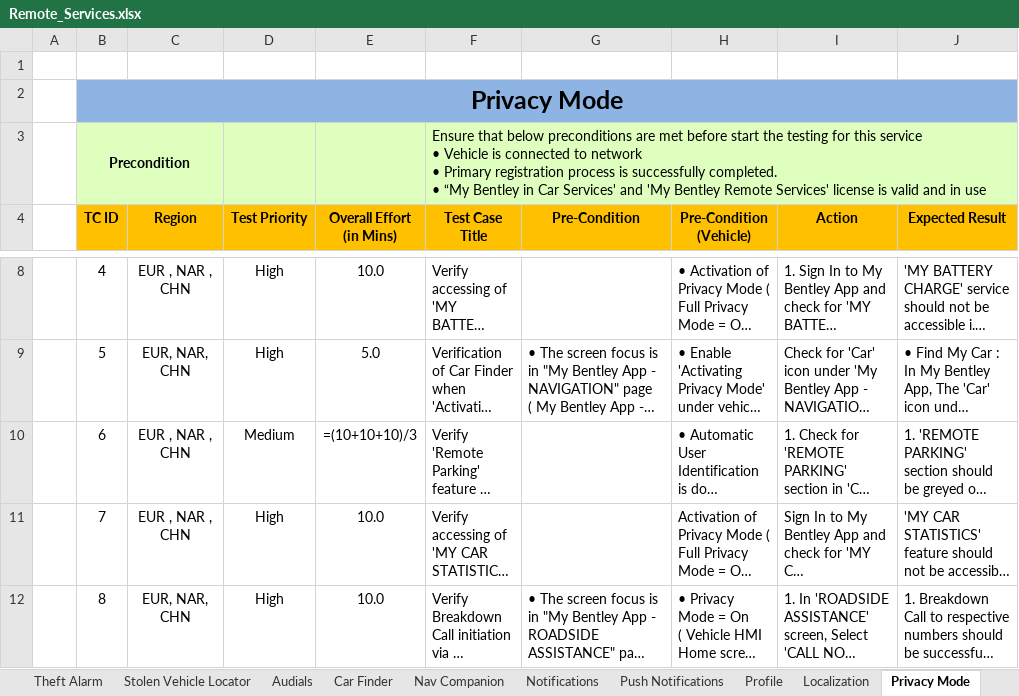
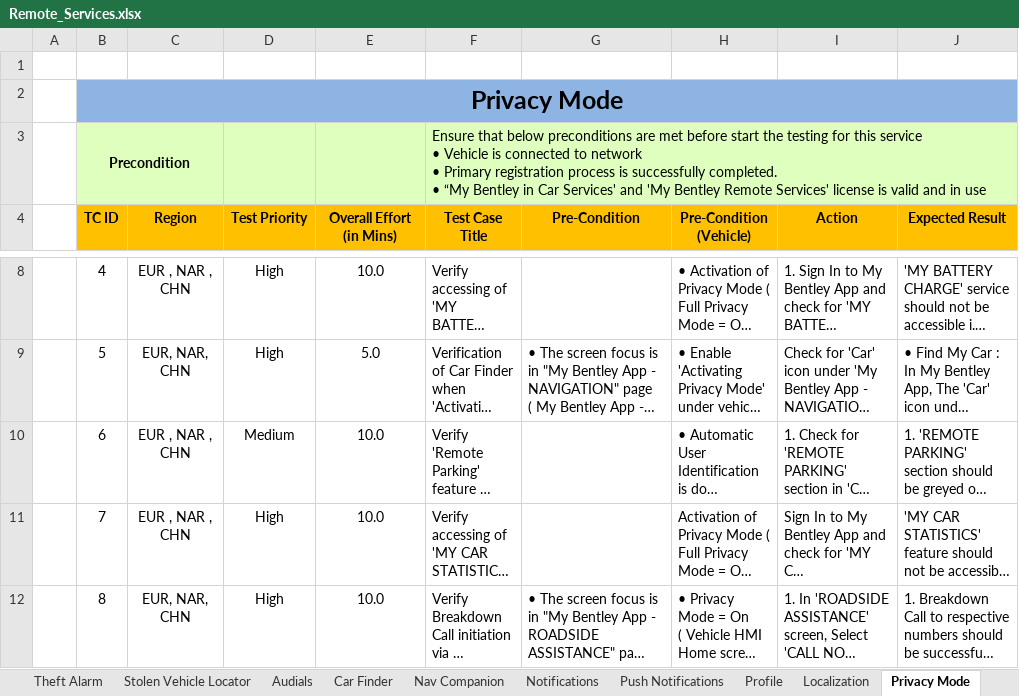
Before and after one commit to pavitravati/My_Bentley, an Excel workbook: PythonProject/gui/Remote_Services.xlsx, sheet Privacy Mode, drawn as a sheet; only a part is shown, gaps mark what is left out; long unchanged cells end in …; values as stored, in another font and other column widths than the file's, no borders; formulas without a stored value are shown as written; charts and pictures and conditional formats not drawn; the diff names each change by its address in the sheet, - before the commit and + after, or states it on an @@ line.

```diff
--- a/PythonProject/gui/Remote_Services.xlsx (sheet Privacy Mode)
+++ b/PythonProject/gui/Remote_Services.xlsx (sheet Privacy Mode)
-E10 (Overall Effort (in Mins)): =(10+10+10)/3
+E10 (Overall Effort (in Mins)): 10.0
```
Also changed, not shown: sheet Remote Lock-Unlock, sheet Remote Park Assist, sheet Add VIN, sheet Demo Mode, sheet Stolen Vehicle Tracking, charts or pictures, 37 other files.
